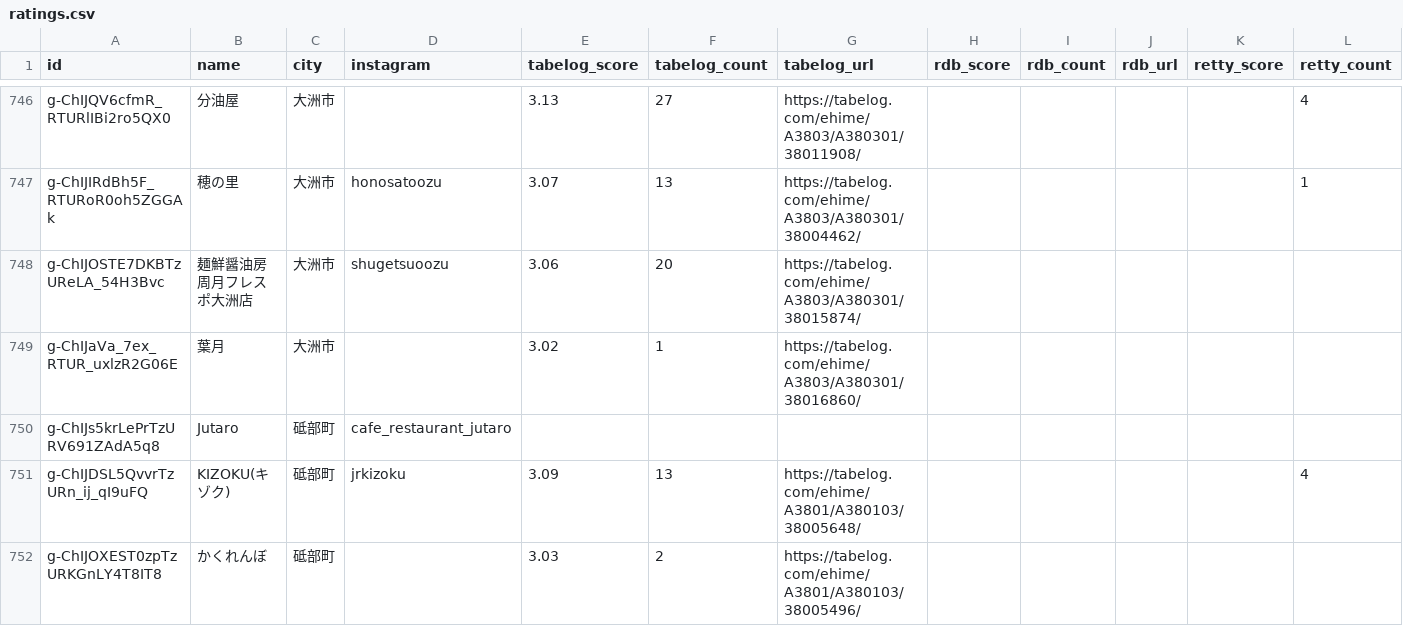
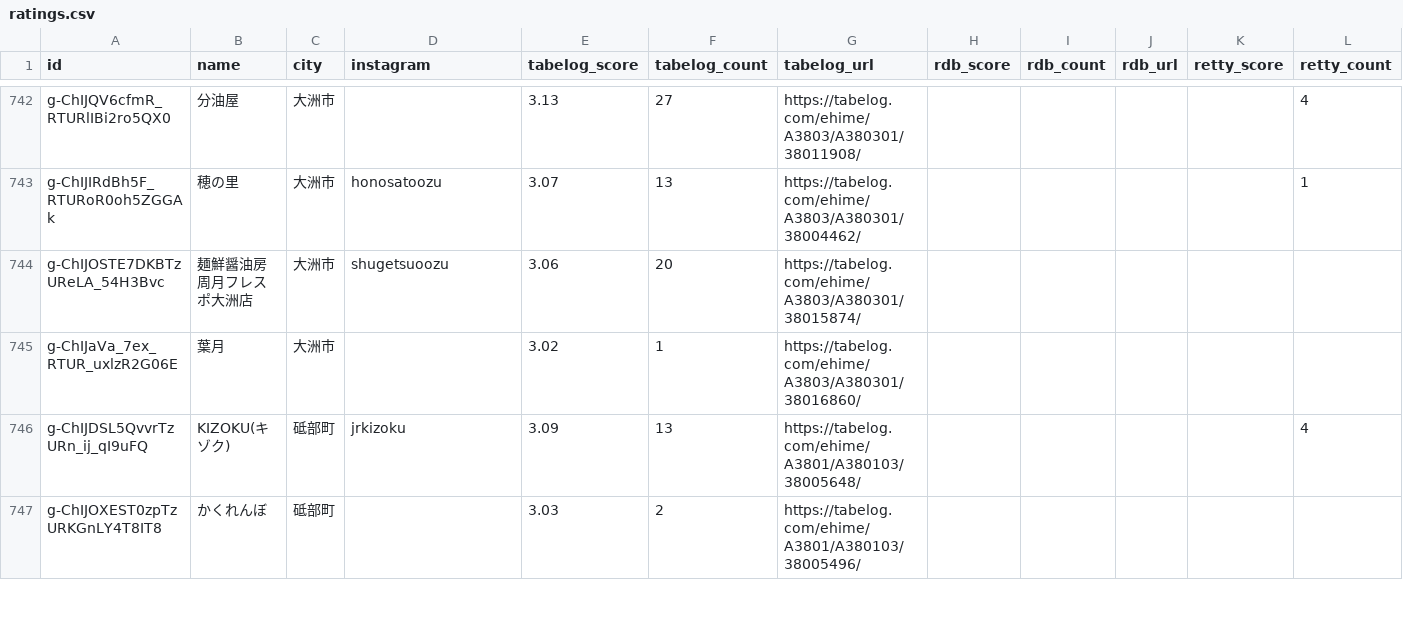
Before and after one commit to uskpn/ramen38, a CSV file: data/ratings.csv, drawn as a sheet; only a part is shown, gaps mark what is left out; rows hold the shown columns only; the diff covers the shown part only; the diff names each change by its address in the sheet, - before the commit and + after, or states it on an @@ line.

```diff
--- a/data/ratings.csv
+++ b/data/ratings.csv
-row 750: g-ChIJs5krLePrTzURV691ZAdA5q8 | Jutaro | 砥部町 | cafe_restaurant_jutaro
```
Also changed, not shown: 8 removed rows elsewhere in this file, 6 other files.
